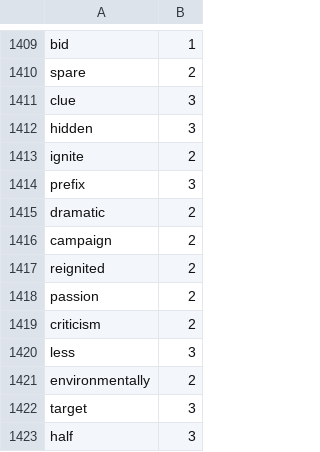
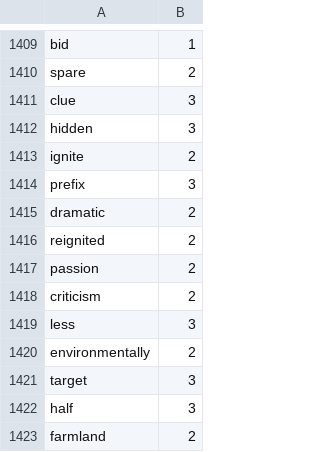
Before and after one commit to Elon-Mao/dictation, a CSV file: public/familiarWords.csv, drawn as a sheet; only a part is shown, gaps mark what is left out; the shorter side is filled out with more unchanged rows.

Commit message:
20240110

```diff
--- a/public/familiarWords.csv
+++ b/public/familiarWords.csv
@@ -1415,3 +1415,2 @@ prefix,3,
 dramatic,2,
-campaign,2,
 reignited,2,
```
